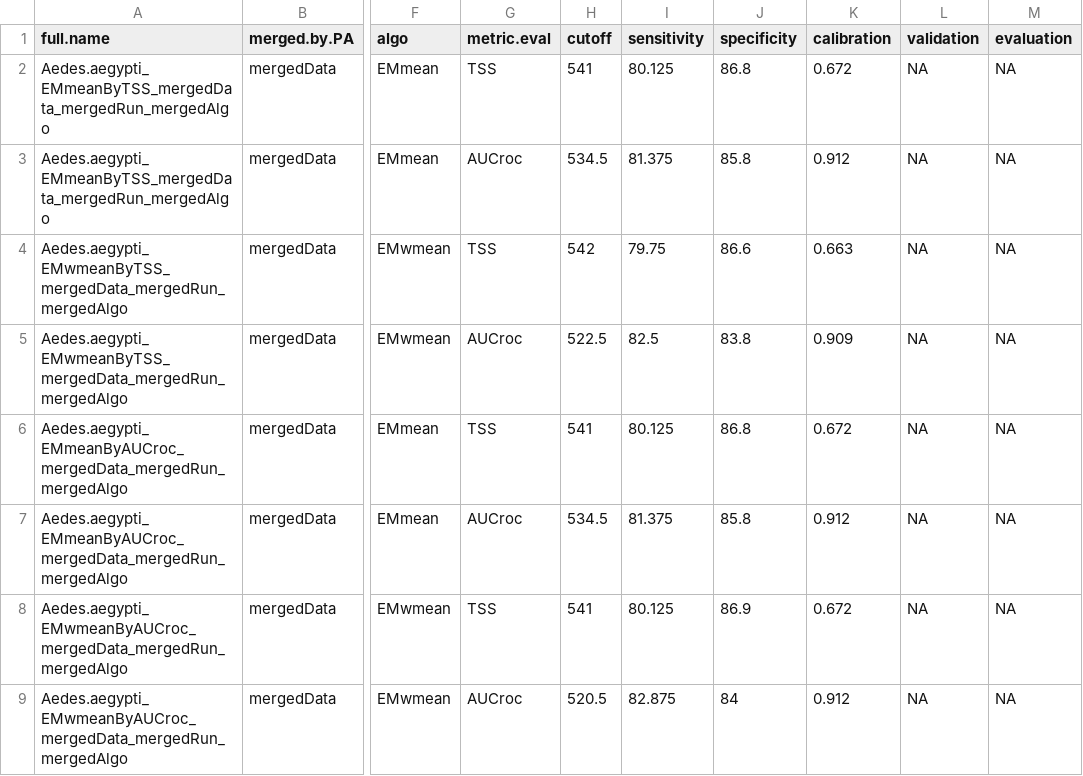
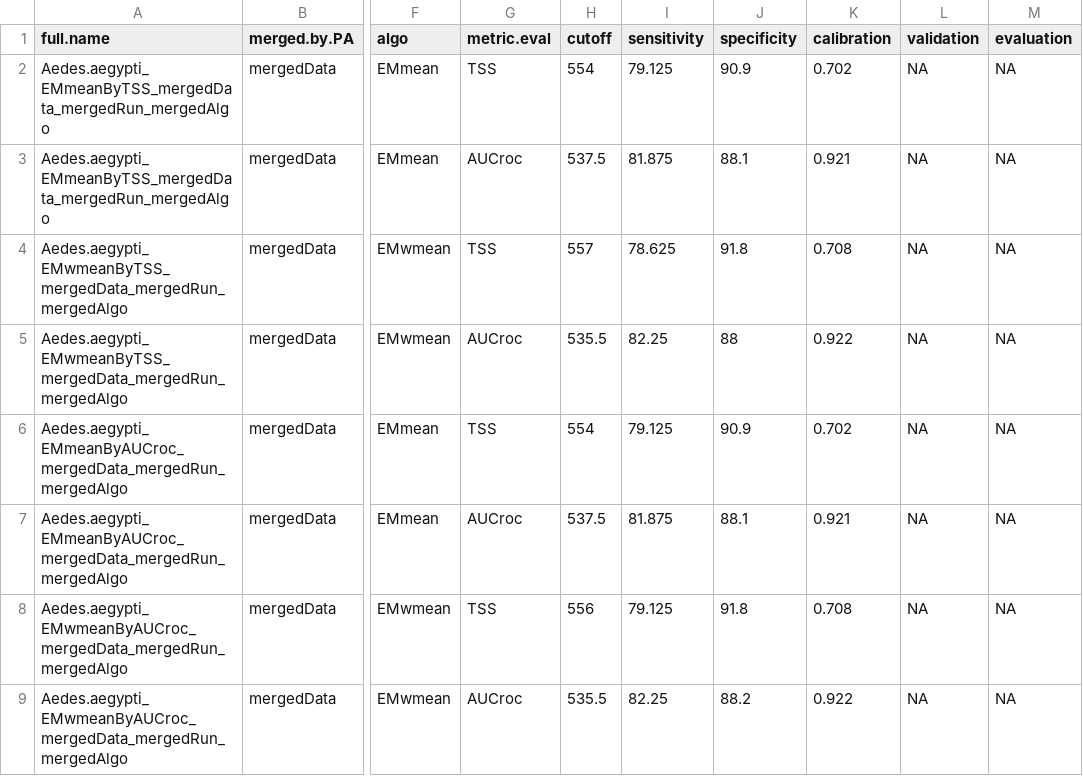
Before and after one commit to JeniccaP/SDM-Workshop, a CSV file: outputs/tables/ensemble_evaluation.csv, drawn as a sheet; only a part is shown, gaps mark what is left out; the diff names each change by its address in the sheet, - before the commit and + after, or states it on an @@ line.

```diff
--- a/outputs/tables/ensemble_evaluation.csv
+++ b/outputs/tables/ensemble_evaluation.csv
-H2 (cutoff): 541
+H2 (cutoff): 554
-I2 (sensitivity): 80.125
+I2 (sensitivity): 79.125
-J2 (specificity): 86.8
+J2 (specificity): 90.9
-K2 (calibration): 0.672
+K2 (calibration): 0.702
-H3 (cutoff): 534.5
+H3 (cutoff): 537.5
-I3 (sensitivity): 81.375
+I3 (sensitivity): 81.875
-J3 (specificity): 85.8
+J3 (specificity): 88.1
-K3 (calibration): 0.912
+K3 (calibration): 0.921
-H4 (cutoff): 542
+H4 (cutoff): 557
-I4 (sensitivity): 79.75
+I4 (sensitivity): 78.625
-J4 (specificity): 86.6
+J4 (specificity): 91.8
-K4 (calibration): 0.663
+K4 (calibration): 0.708
-H5 (cutoff): 522.5
+H5 (cutoff): 535.5
-I5 (sensitivity): 82.5
+I5 (sensitivity): 82.25
-J5 (specificity): 83.8
+J5 (specificity): 88
-K5 (calibration): 0.909
+K5 (calibration): 0.922
-H6 (cutoff): 541
+H6 (cutoff): 554
-I6 (sensitivity): 80.125
+I6 (sensitivity): 79.125
-J6 (specificity): 86.8
+J6 (specificity): 90.9
-K6 (calibration): 0.672
+K6 (calibration): 0.702
-H7 (cutoff): 534.5
+H7 (cutoff): 537.5
-I7 (sensitivity): 81.375
+I7 (sensitivity): 81.875
-J7 (specificity): 85.8
+J7 (specificity): 88.1
-K7 (calibration): 0.912
+K7 (calibration): 0.921
-H8 (cutoff): 541
+H8 (cutoff): 556
-I8 (sensitivity): 80.125
+I8 (sensitivity): 79.125
-J8 (specificity): 86.9
+J8 (specificity): 91.8
-K8 (calibration): 0.672
+K8 (calibration): 0.708
-H9 (cutoff): 520.5
+H9 (cutoff): 535.5
-I9 (sensitivity): 82.875
+I9 (sensitivity): 82.25
-J9 (specificity): 84
+J9 (specificity): 88.2
-K9 (calibration): 0.912
+K9 (calibration): 0.922
```
Also changed, not shown: outputs/tables/model_evaluation.csv, outputs/tables/variable_importance.csv, 20 other files.
